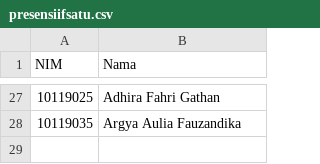
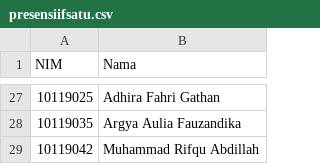
Before and after one commit to adammb86/ChallengeGithub, a CSV file: presensiifsatu.csv, drawn as a sheet; only a part is shown, gaps mark what is left out.

Commit message:
Menambahkan NIM 10119042

```diff
--- a/presensiifsatu.csv
+++ b/presensiifsatu.csv
@@ -28 +28,2 @@ NIM,Nama
 10119035,Argya Aulia Fauzandika
+10119042,Muhammad Rifqu Abdillah
```
